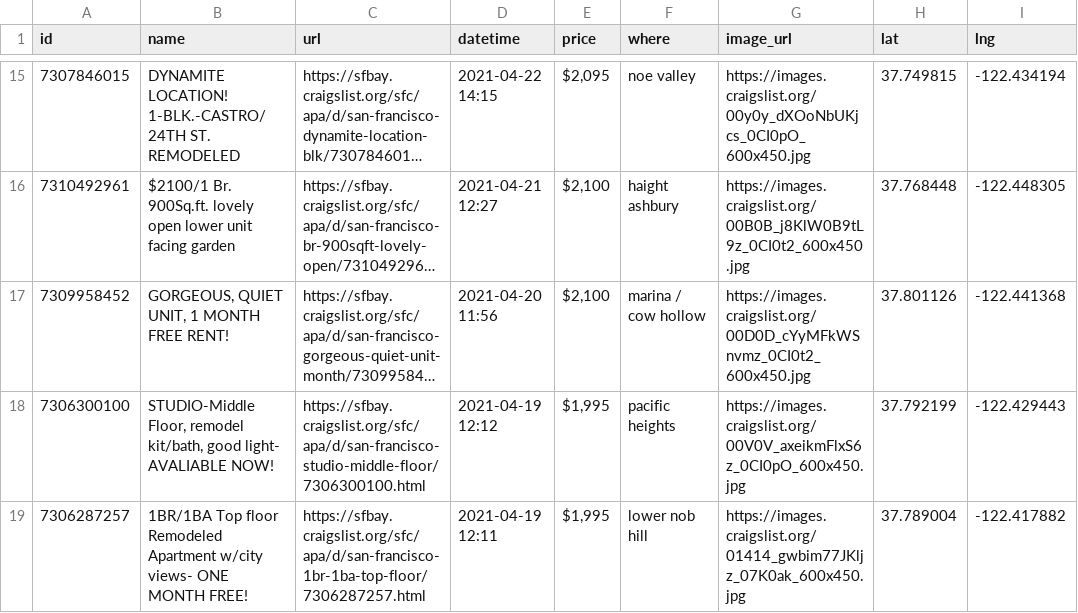
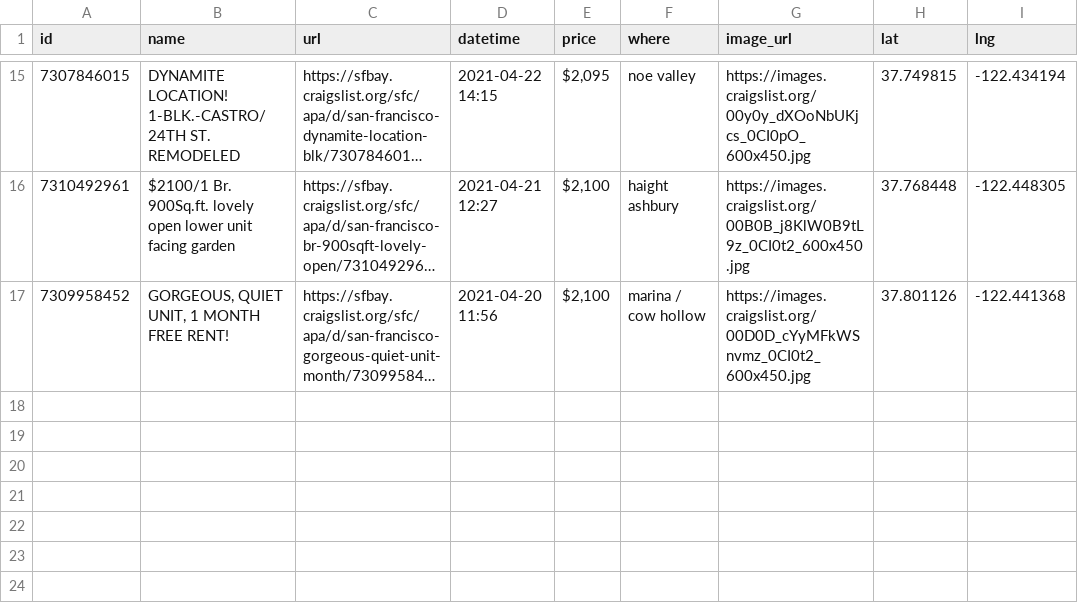
Before and after one commit to jackdbastian/jackdbastian.github.io, a CSV file: _data/apts_csv.csv, drawn as a sheet; only a part is shown, gaps mark what is left out; long unchanged cells end in …; the diff names each change by its address in the sheet, - before the commit and + after, or states it on an @@ line.

```diff
--- a/_data/apts_csv.csv
+++ b/_data/apts_csv.csv
-row 18: 7306300100 | STUDIO-Middle Floor, remodel kit/bath, good light- AVALIABLE NOW! | https://sfbay.craigslist.org/sfc/apa/d/san-francisco-studio-middle-floor/7306300100.html | 2021-04-19 12:12 | $1,995 | pacific heights | https://images.craigslist.org/00V0V_axeikmFlxS6z_0CI0pO_600x450.jpg | 37.792199 | -122.429443
-row 19: 7306287257 | 1BR/1BA Top floor Remodeled Apartment w/city views- ONE MONTH FREE! | https://sfbay.craigslist.org/sfc/apa/d/san-francisco-1br-1ba-top-floor/7306287257.html | 2021-04-19 12:11 | $1,995 | lower nob hill | https://images.craigslist.org/01414_gwbim77JKljz_07K0ak_600x450.jpg | 37.789004 | -122.417882
```
Also changed, not shown: 1 other file.
